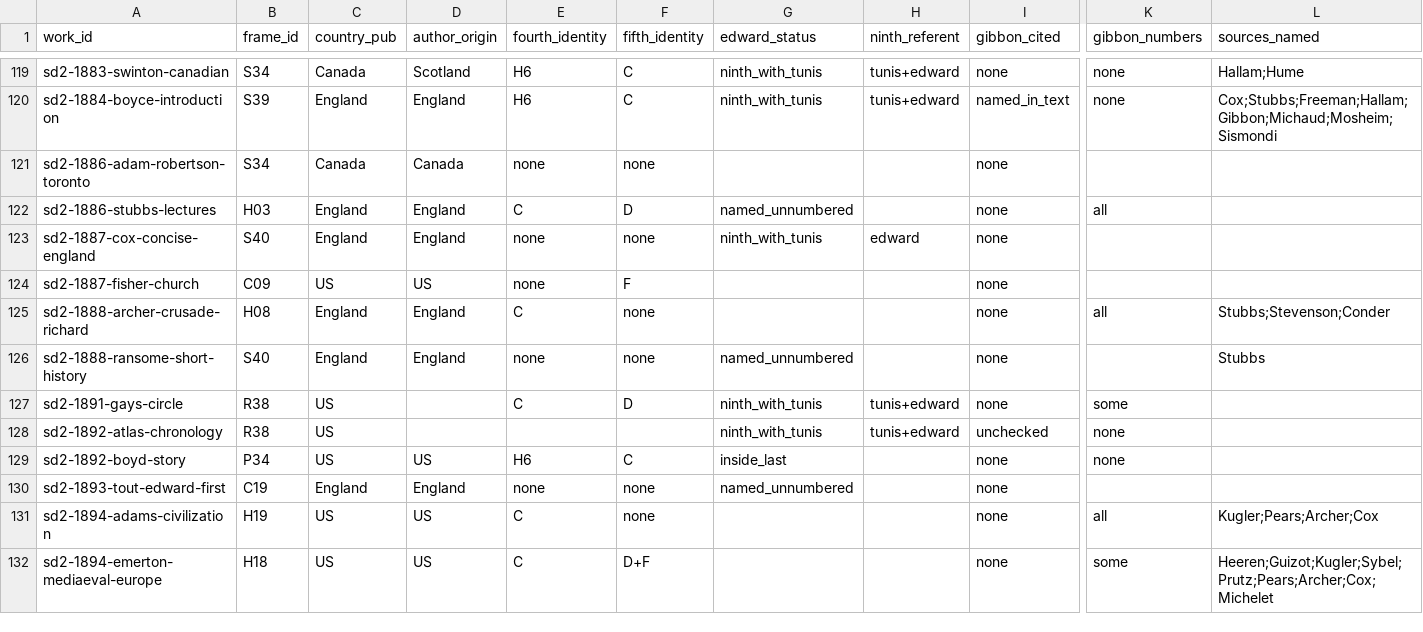
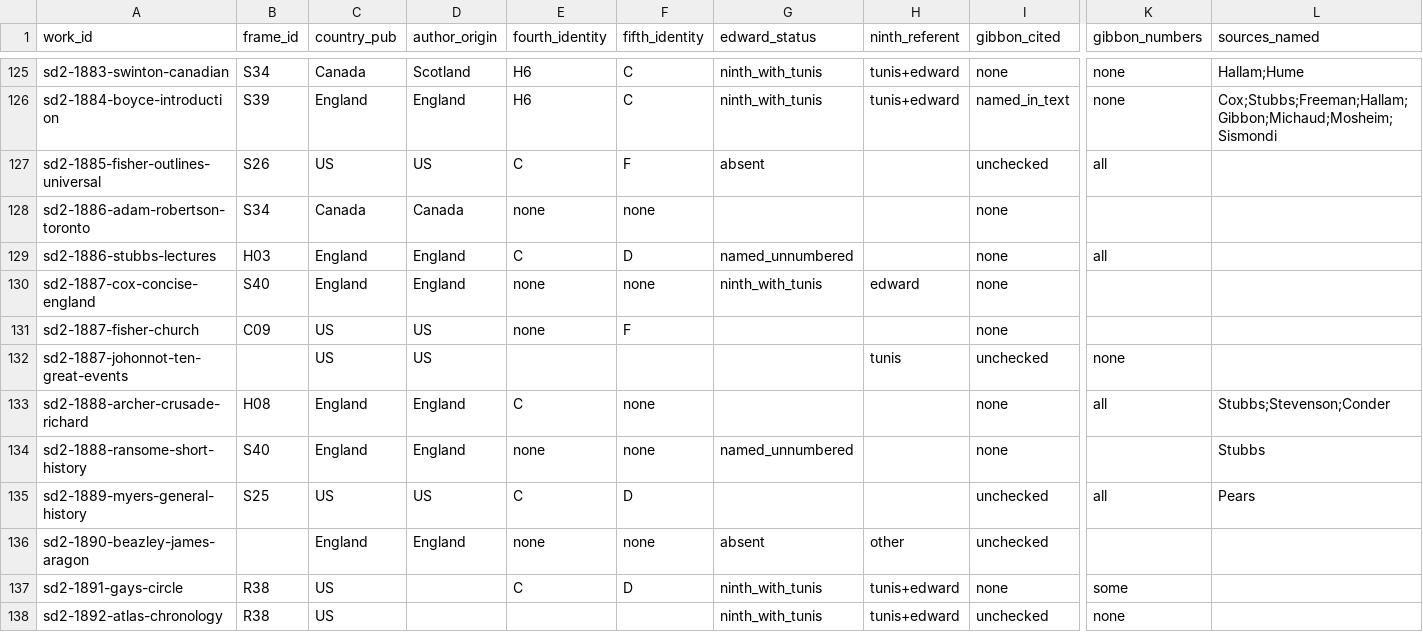
Before and after one commit to johngiebfried/who-numbered-the-crusades-, a CSV file: data/strand_d2/attributes.csv, drawn as a sheet; only a part is shown, gaps mark what is left out; the shorter side is filled out with more unchanged rows; rows hold the shown columns only; the diff covers the shown part only; the diff names each change by its address in the sheet, - before the commit and + after, or states it on an @@ line.

```diff
--- a/data/strand_d2/attributes.csv
+++ b/data/strand_d2/attributes.csv
+row 127: sd2-1885-fisher-outlines-universal | S26 | US | US | C | F | absent |  | unchecked | all
+row 132: sd2-1887-johonnot-ten-great-events |  | US | US |  |  |  | tunis | unchecked | none
+row 135: sd2-1889-myers-general-history | S25 | US | US | C | D |  |  | unchecked | all | Pears
+row 136: sd2-1890-beazley-james-aragon |  | England | England | none | none | absent | other | unchecked
```
Also changed, not shown: 15 added rows elsewhere in this file, data/numberings.csv, data/search_log.csv, 15 other files.
